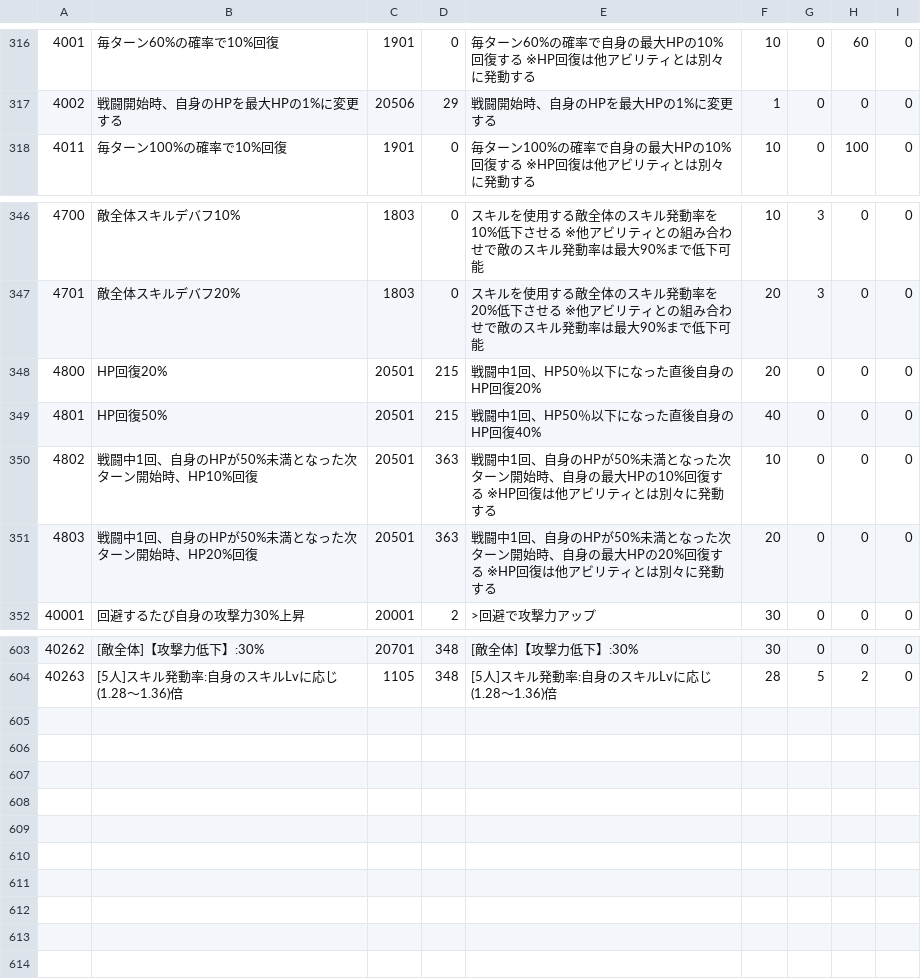
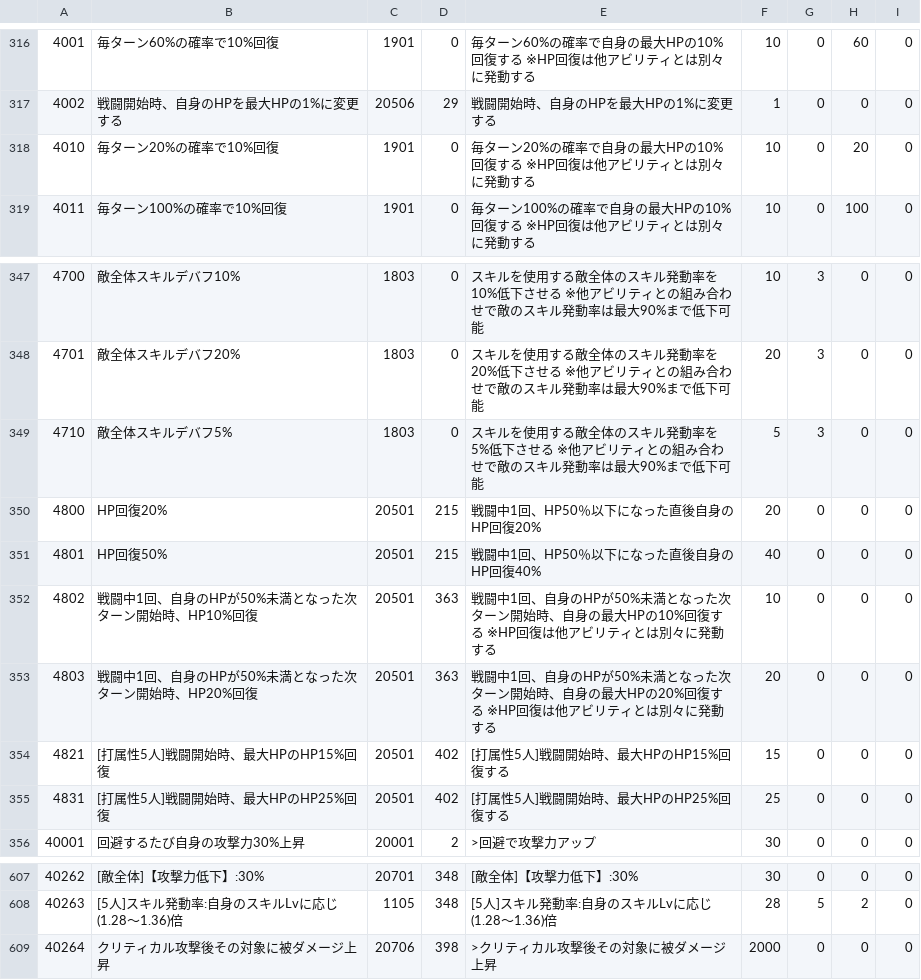
Before and after one commit to game4353/fkg_data, a TSV file: master/masterAbility.tsv, drawn as a sheet; only a part is shown, gaps mark what is left out; the diff names each change by its address in the sheet, - before the commit and + after, or states it on an @@ line.

```diff
--- a/master/masterAbility.tsv
+++ b/master/masterAbility.tsv
+row 318: 4010 | 毎ターン20%の確率で10%回復 | 1901 | 0 | 毎ターン20%の確率で自身の最大HPの10%回復する ※HP回復は他アビリティとは別々に発動する | 10 | 0 | 20 | 0
+row 349: 4710 | 敵全体スキルデバフ5% | 1803 | 0 | スキルを使用する敵全体のスキル発動率を5%低下させる ※他アビリティとの組み合わせで敵のスキル発動率は最大90%まで低下可能 | 5 | 3 | 0 | 0
+row 354: 4821 | [打属性5人]戦闘開始時、最大HPのHP15%回復 | 20501 | 402 | [打属性5人]戦闘開始時、最大HPのHP15%回復する | 15 | 0 | 0 | 0
+row 355: 4831 | [打属性5人]戦闘開始時、最大HPのHP25%回復 | 20501 | 402 | [打属性5人]戦闘開始時、最大HPのHP25%回復する | 25 | 0 | 0 | 0
+row 609: 40264 | クリティカル攻撃後その対象に被ダメージ上昇 | 20706 | 398 | >クリティカル攻撃後その対象に被ダメージ上昇 | 2000 | 0 | 0 | 0
```
Also changed, not shown: master/masterAlbumDungeon.tsv, master/masterCharacterLeaderSkill.tsv, 46 other files.
